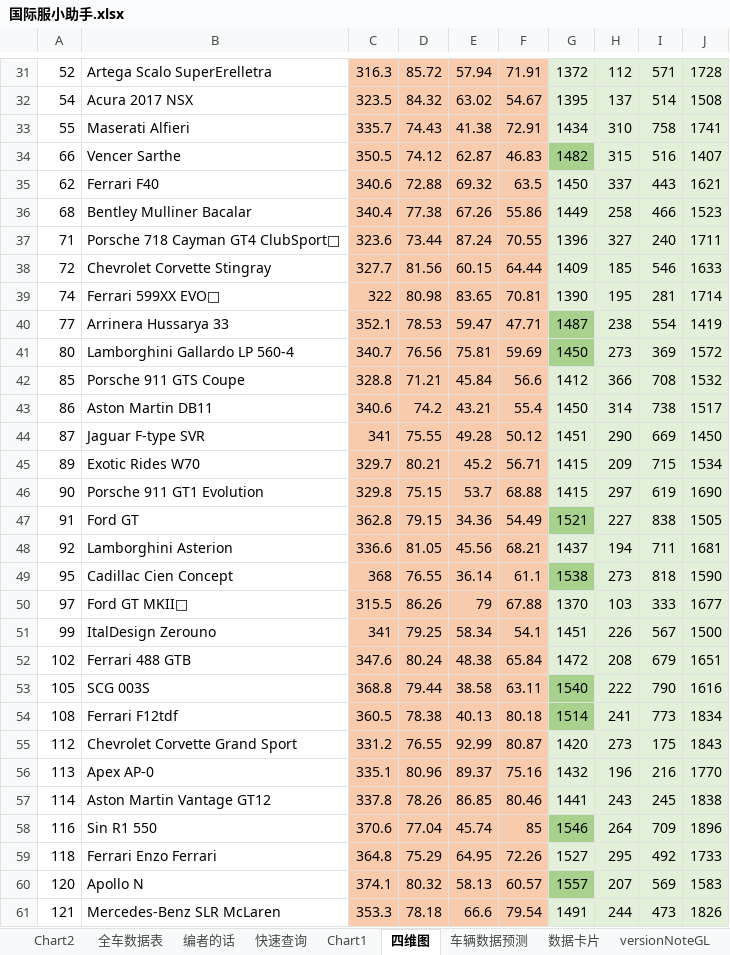
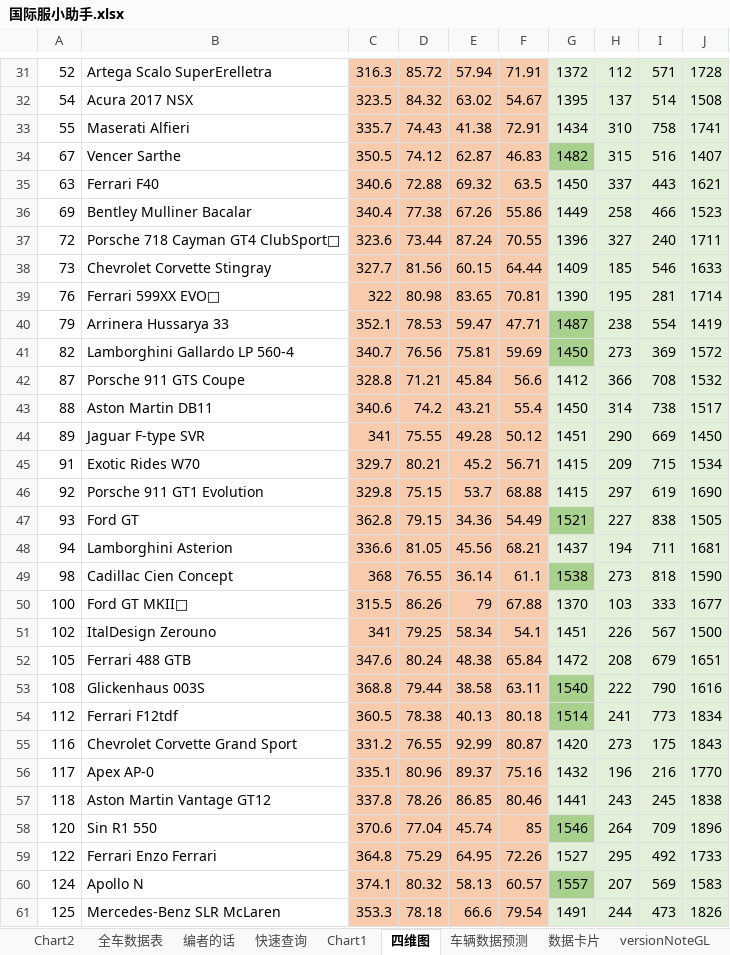
Before and after one commit to a9helper/a9-data, an Excel workbook: 国际服小助手.xlsx, sheet 四维图, drawn as a sheet; only a part is shown, gaps mark what is left out; values as stored, in another font and other column widths than the file's, no borders; the diff covers the shown part only; the diff names each change by its address in the sheet, - before the commit and + after, or states it on an @@ line.

```diff
--- a/国际服小助手.xlsx (sheet 四维图)
+++ b/国际服小助手.xlsx (sheet 四维图)
-A34: 66
+A34: 67
-A35: 62
+A35: 63
-A36: 68
+A36: 69
-A37: 71
+A37: 72
-A38: 72
+A38: 73
-A39: 74
+A39: 76
-A40: 77
+A40: 79
-A41: 80
+A41: 82
-A42: 85
+A42: 87
-A43: 86
+A43: 88
-A44: 87
+A44: 89
-A45: 89
+A45: 91
-A46: 90
+A46: 92
-A47: 91
+A47: 93
-A48: 92
+A48: 94
-A49: 95
+A49: 98
-A50: 97
+A50: 100
-A51: 99
+A51: 102
-A52: 102
+A52: 105
-A53: 105
+A53: 108
-B53: SCG 003S
+B53: Glickenhaus 003S
-A54: 108
+A54: 112
-A55: 112
+A55: 116
-A56: 113
+A56: 117
-A57: 114
+A57: 118
-A58: 116
+A58: 120
-A59: 118
+A59: 122
-A60: 120
+A60: 124
-A61: 121
+A61: 125
```
Also changed, not shown: 51 edited cells elsewhere in this sheet, sheet 全车数据表, sheet 数据卡片, sheet versionNoteGL, formulas that keep their value, charts or pictures, 国服小助手.xlsx, 生涯地图.xlsx, 2 other files.
